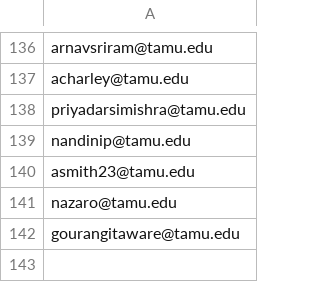
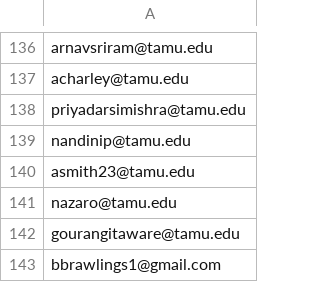
Before and after one commit to et-tran50/CSCE_606_Office_Hours_Tracker, a CSV file: lib/ta_emails.csv, drawn as a sheet; only a part is shown, gaps mark what is left out; the diff names each change by its address in the sheet, - before the commit and + after, or states it on an @@ line.

Commit message:
added email for presentation

```diff
--- a/lib/ta_emails.csv
+++ b/lib/ta_emails.csv
+row 143: bbrawlings1@gmail.com
```
